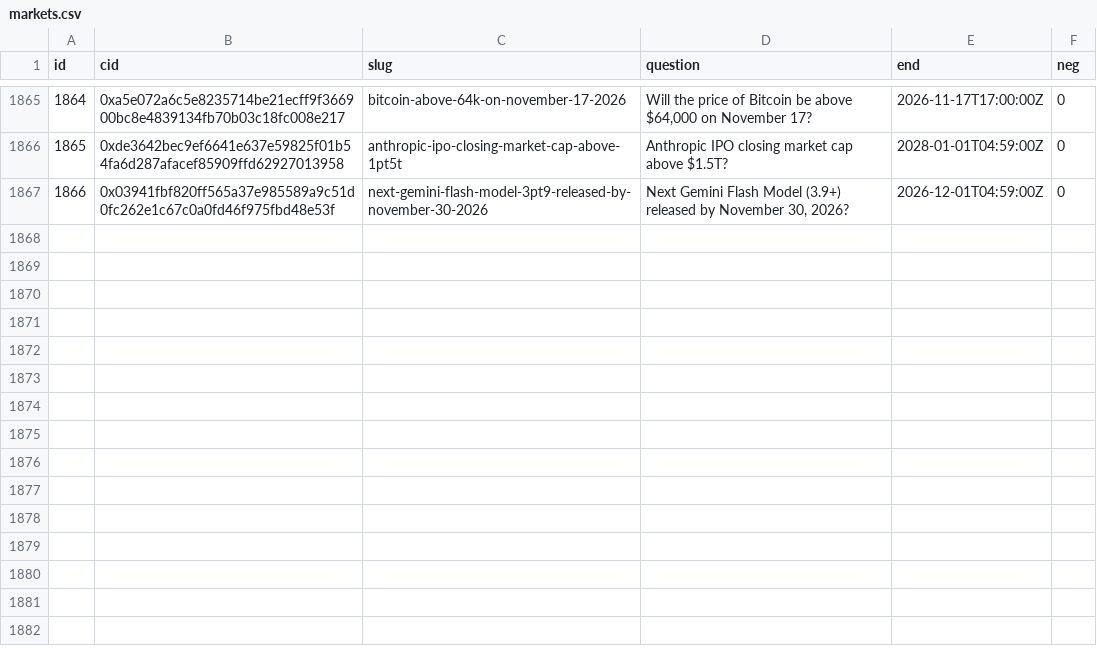
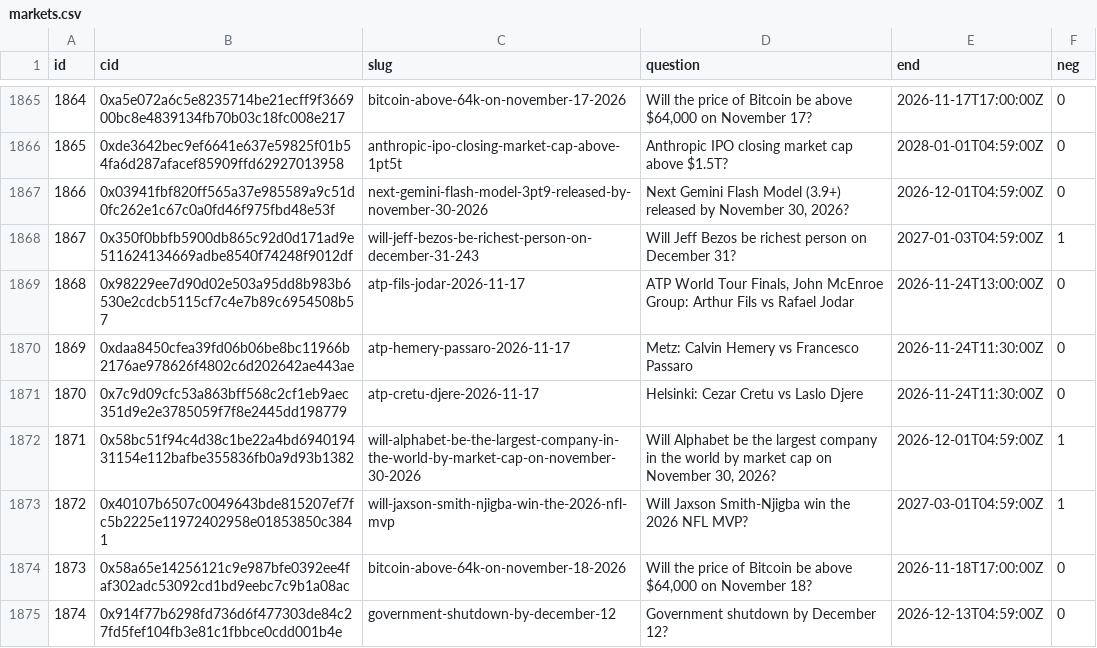
Before and after one commit to 2akklaktu-hue/polymarket, a CSV file: data/live/markets.csv, drawn as a sheet; only a part is shown, gaps mark what is left out; the diff names each change by its address in the sheet, - before the commit and + after, or states it on an @@ line.

```diff
--- a/data/live/markets.csv
+++ b/data/live/markets.csv
+row 1868: 1867 | 0x350f0bbfb5900db865c92d0d171ad9e511624134669adbe8540f74248f9012df | will-jeff-bezos-be-richest-person-on-december-31-243 | Will Jeff Bezos be richest person on December 31? | 2027-01-03T04:59:00Z | 1
+row 1869: 1868 | 0x98229ee7d90d02e503a95dd8b983b6530e2cdcb5115cf7c4e7b89c6954508b57 | atp-fils-jodar-2026-11-17 | ATP World Tour Finals, John McEnroe Group: Arthur Fils vs Rafael Jodar | 2026-11-24T13:00:00Z | 0
+row 1870: 1869 | 0xdaa8450cfea39fd06b06be8bc11966b2176ae978626f4802c6d202642ae443ae | atp-hemery-passaro-2026-11-17 | Metz: Calvin Hemery vs Francesco Passaro | 2026-11-24T11:30:00Z | 0
+row 1871: 1870 | 0x7c9d09cfc53a863bff568c2cf1eb9aec351d9e2e3785059f7f8e2445dd198779 | atp-cretu-djere-2026-11-17 | Helsinki: Cezar Cretu vs Laslo Djere | 2026-11-24T11:30:00Z | 0
+row 1872: 1871 | 0x58bc51f94c4d38c1be22a4bd694019431154e112bafbe355836fb0a9d93b1382 | will-alphabet-be-the-largest-company-in-the-world-by-market-cap-on-november-30-2026 | Will Alphabet be the largest company in the world by market cap on November 30, 2026? | 2026-12-01T04:59:00Z | 1
+row 1873: 1872 | 0x40107b6507c0049643bde815207ef7fc5b2225e11972402958e01853850c3841 | will-jaxson-smith-njigba-win-the-2026-nfl-mvp | Will Jaxson Smith-Njigba win the 2026 NFL MVP? | 2027-03-01T04:59:00Z | 1
+row 1874: 1873 | 0x58a65e14256121c9e987bfe0392ee4faf302adc53092cd1bd9eebc7c9b1a08ac | bitcoin-above-64k-on-november-18-2026 | Will the price of Bitcoin be above $64,000 on November 18? | 2026-11-18T17:00:00Z | 0
+row 1875: 1874 | 0x914f77b6298fd736d6f477303de84c27fd5fef104fb3e81c1fbbce0cdd001b4e | government-shutdown-by-december-12 | Government shutdown by December 12? | 2026-12-13T04:59:00Z | 0
```
Also changed, not shown: data/live/signals.csv, 2 other files.
